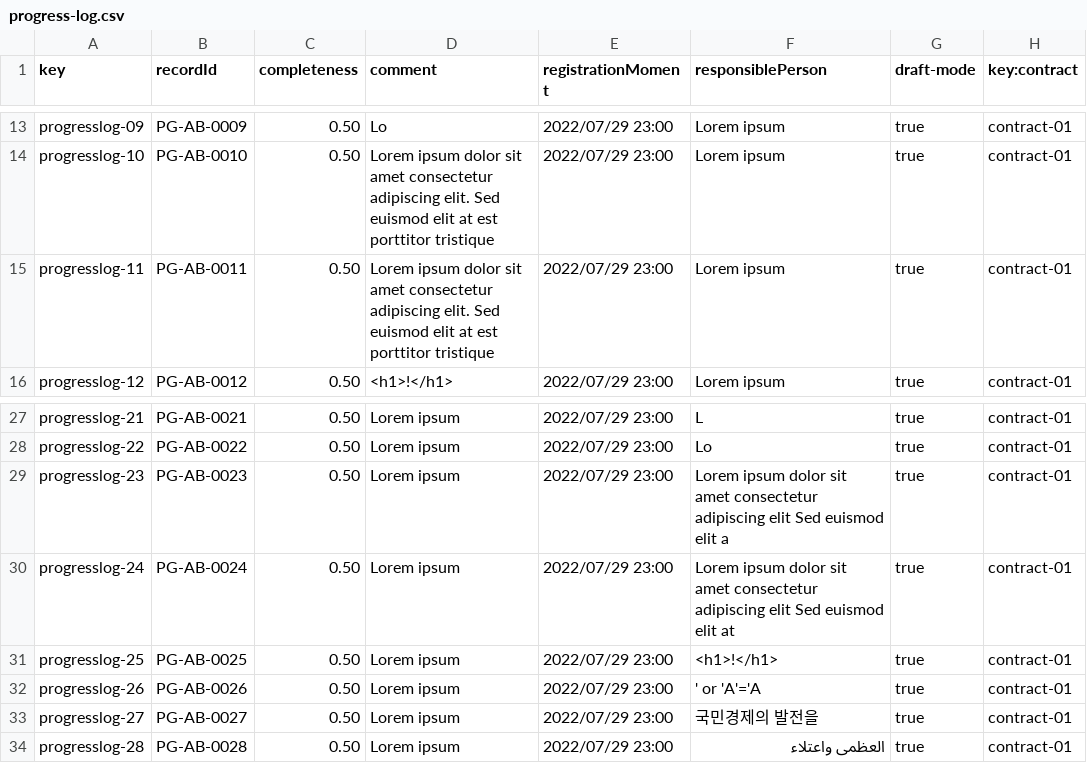
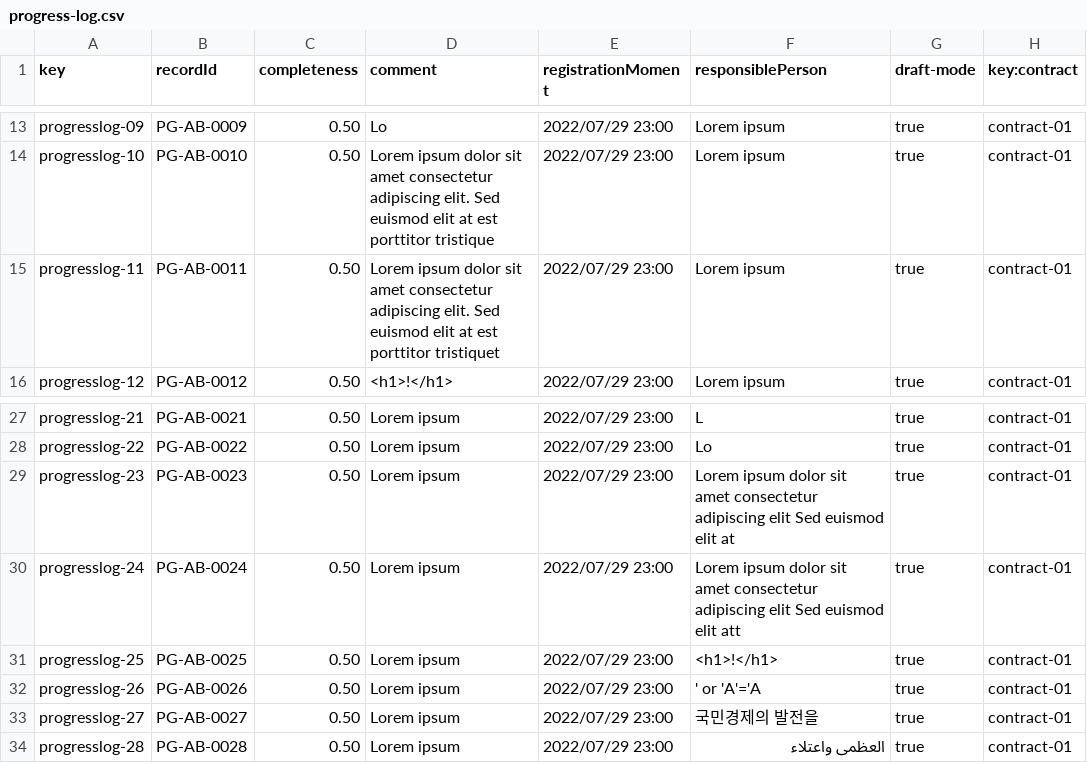
Before and after one commit to SoniaRM/Acme-SF-D04-24.5.0, a CSV file: src/main/webapp/WEB-INF/resources/sample-data/progress-log.csv, drawn as a sheet; only a part is shown, gaps mark what is left out.

```diff
--- a/src/main/webapp/WEB-INF/resources/sample-data/progress-log.csv
+++ b/src/main/webapp/WEB-INF/resources/sample-data/progress-log.csv
@@ -14,3 +14,3 @@ progresslog-09,PG-AB-0009,0.50,Lo,2022/07/29 23:00,Lorem ipsum,true,contract-01
 progresslog-10,PG-AB-0010,0.50,Lorem ipsum dolor sit amet consectetur adipiscing elit. Sed euismod elit at est porttitor tristique,2022/07/29 23:00,Lorem ipsum,true,contract-01
-progresslog-11,PG-AB-0011,0.50,Lorem ipsum dolor sit amet consectetur adipiscing elit. Sed euismod elit at est porttitor tristique,2022/07/29 23:00,Lorem ipsum,true,contract-01
+progresslog-11,PG-AB-0011,0.50,Lorem ipsum dolor sit amet consectetur adipiscing elit. Sed euismod elit at est porttitor tristiquet,2022/07/29 23:00,Lorem ipsum,true,contract-01
 progresslog-12,PG-AB-0012,0.50,<h1>!</h1>,2022/07/29 23:00,Lorem ipsum,true,contract-01
@@ -28,4 +28,4 @@ progresslog-21,PG-AB-0021,0.50,Lorem ipsum,2022/07/29 23:00,L,true,contract-01
 progresslog-22,PG-AB-0022,0.50,Lorem ipsum,2022/07/29 23:00,Lo,true,contract-01
-progresslog-23,PG-AB-0023,0.50,Lorem ipsum,2022/07/29 23:00,Lorem ipsum dolor sit amet consectetur adipiscing elit Sed euismod elit a,true,contract-01
-progresslog-24,PG-AB-0024,0.50,Lorem ipsum,2022/07/29 23:00,Lorem ipsum dolor sit amet consectetur adipiscing elit Sed euismod elit at,true,contract-01
+progresslog-23,PG-AB-0023,0.50,Lorem ipsum,2022/07/29 23:00,Lorem ipsum dolor sit amet consectetur adipiscing elit Sed euismod elit at,true,contract-01
+progresslog-24,PG-AB-0024,0.50,Lorem ipsum,2022/07/29 23:00,Lorem ipsum dolor sit amet consectetur adipiscing elit Sed euismod elit att,true,contract-01
 progresslog-25,PG-AB-0025,0.50,Lorem ipsum,2022/07/29 23:00,<h1>!</h1>,true,contract-01
```
Also changed, not shown: src/main/webapp/WEB-INF/resources/sample-data/contract.csv.
